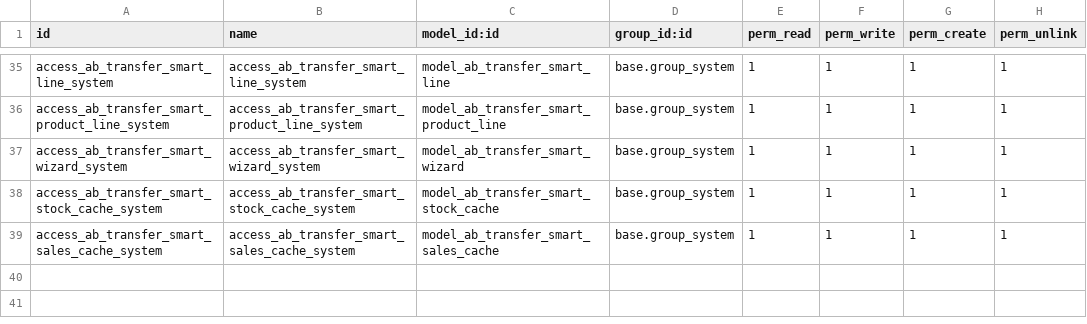
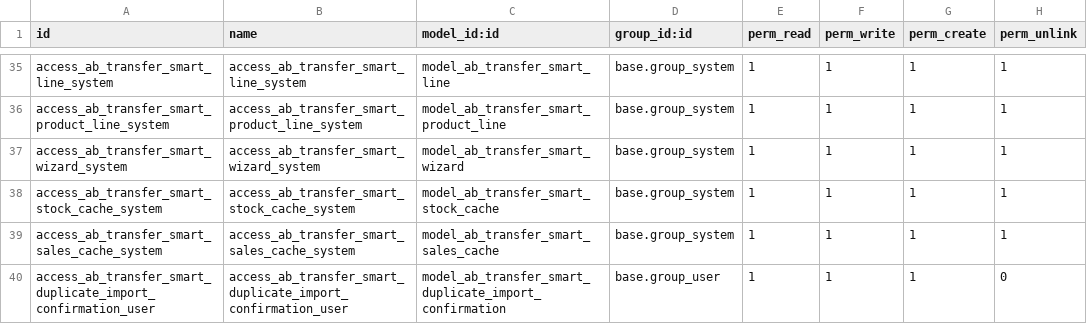
Before and after one commit to abdinpharmacies/hr, a CSV file: ab_transfer_smart/security/ir.model.access.csv, drawn as a sheet; only a part is shown, gaps mark what is left out; the diff names each change by its address in the sheet, - before the commit and + after, or states it on an @@ line.

Commit message:
ab_transfer_smart/FEAT: Add duplicate product warnings and confirmation flow

```diff
--- a/ab_transfer_smart/security/ir.model.access.csv
+++ b/ab_transfer_smart/security/ir.model.access.csv
+row 40: access_ab_transfer_smart_duplicate_import_confirmation_user | access_ab_transfer_smart_duplicate_import_confirmation_user | model_ab_transfer_smart_duplicate_import_confirmation | base.group_user | 1 | 1 | 1 | 0
```
Also changed, not shown: 7 other files.
